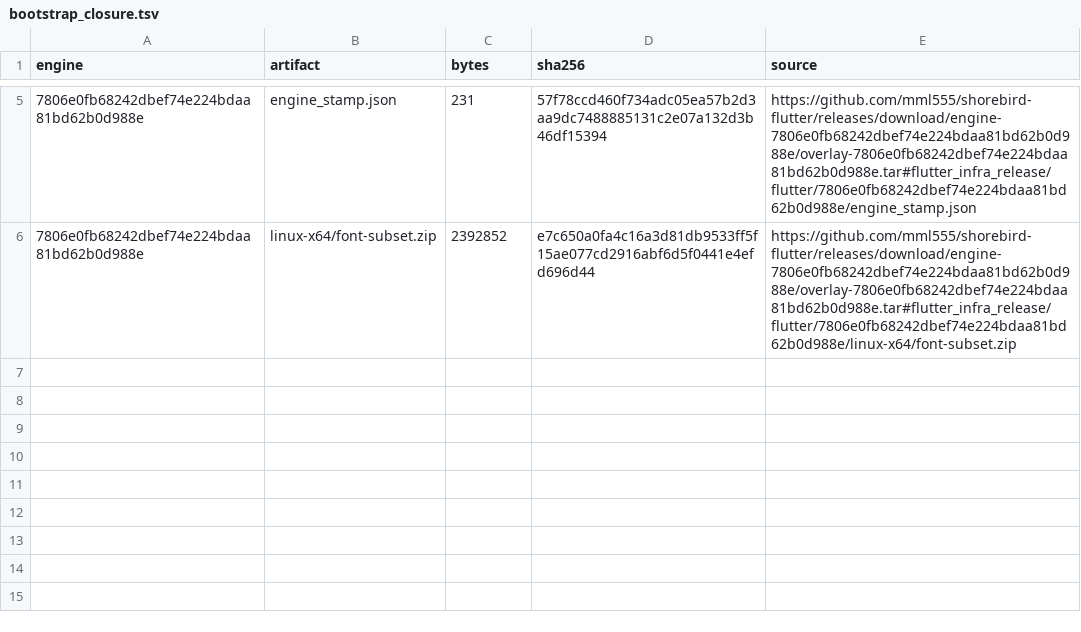
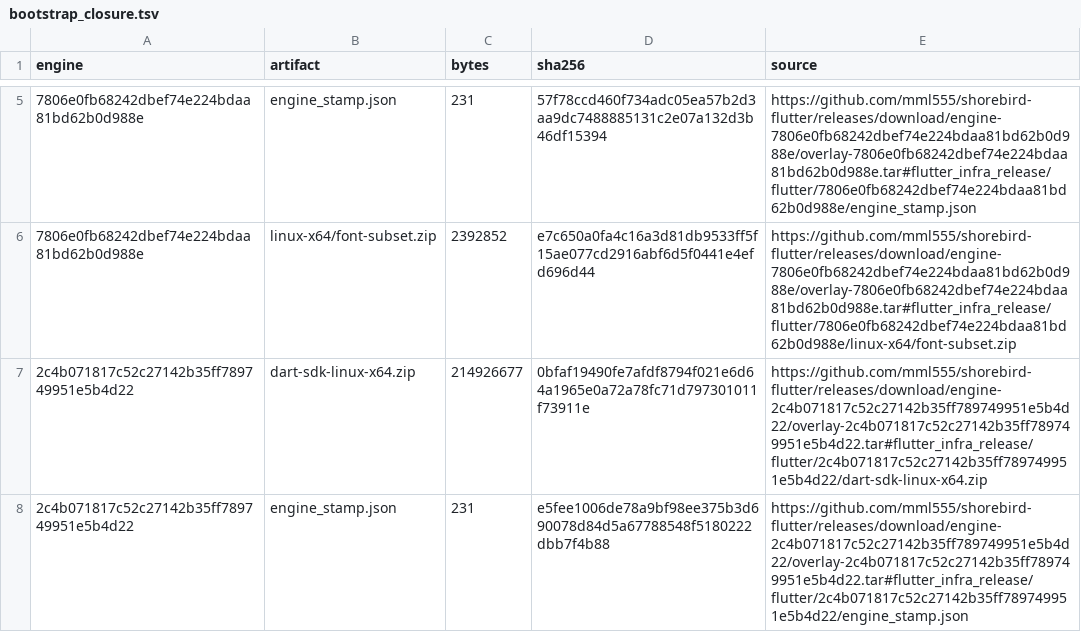
Before and after one commit to mml555/shorebird, a TSV file: selfhost/evidence/r12-linux-ci/bootstrap_closure.tsv, drawn as a sheet; only a part is shown, gaps mark what is left out.

```diff
--- a/selfhost/evidence/r12-linux-ci/bootstrap_closure.tsv
+++ b/selfhost/evidence/r12-linux-ci/bootstrap_closure.tsv
@@ -6 +6,3 @@ engine	artifact	bytes	sha256	source
 7806e0fb68242dbef74e224bdaa81bd62b0d988e	linux-x64/font-subset.zip	2392852	e7c650a0fa4c16a3d81db9533ff5f15ae077cd2916abf6d5f0441e4efd696d44	https://github.com/mml555/shorebird-flutter/releases/download/engine-7806e0fb68242dbef74e224bdaa81bd62b0d988e/overlay-7806e0fb68242dbef74e224bdaa81bd62b0d988e.tar#flutter_infra_release/flutter/7806e0fb68242dbef74e224bdaa81bd62b0d988e/linux-x64/font-subset.zip
+2c4b071817c52c27142b35ff789749951e5b4d22	dart-sdk-linux-x64.zip	214926677	0bfaf19490fe7afdf8794f021e6d64a1965e0a72a78fc71d797301011f73911e	https://github.com/mml555/shorebird-flutter/releases/download/engine-2c4b071817c52c27142b35ff789749951e5b4d22/overlay-2c4b071817c52c27142b35ff789749951e5b4d22.tar#flutter_infra_release/flutter/2c4b071817c52c27142b35ff789749951e5b4d22/dart-sdk-linux-x64.zip
+2c4b071817c52c27142b35ff789749951e5b4d22	engine_stamp.json	231	e5fee1006de78a9bf98ee375b3d690078d84d5a67788548f5180222dbb7f4b88	https://github.com/mml555/shorebird-flutter/releases/download/engine-2c4b071817c52c27142b35ff789749951e5b4d22/overlay-2c4b071817c52c27142b35ff789749951e5b4d22.tar#flutter_infra_release/flutter/2c4b071817c52c27142b35ff789749951e5b4d22/engine_stamp.json
```
Also changed, not shown: selfhost/evidence/r12-linux-ci/proxy_mapping.tsv, selfhost/evidence/r12-linux-ci/release_patch_closure.tsv, 39 other files.
